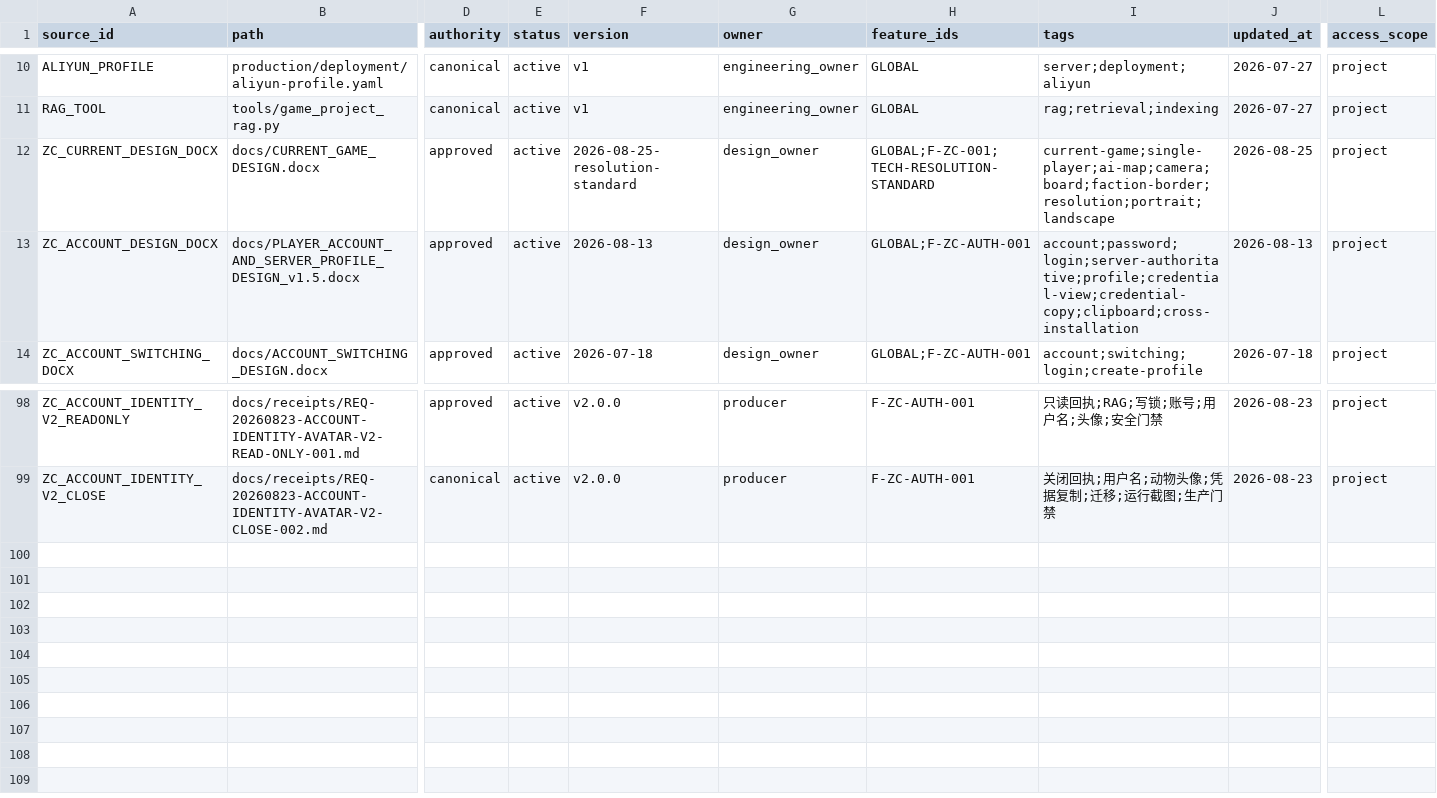
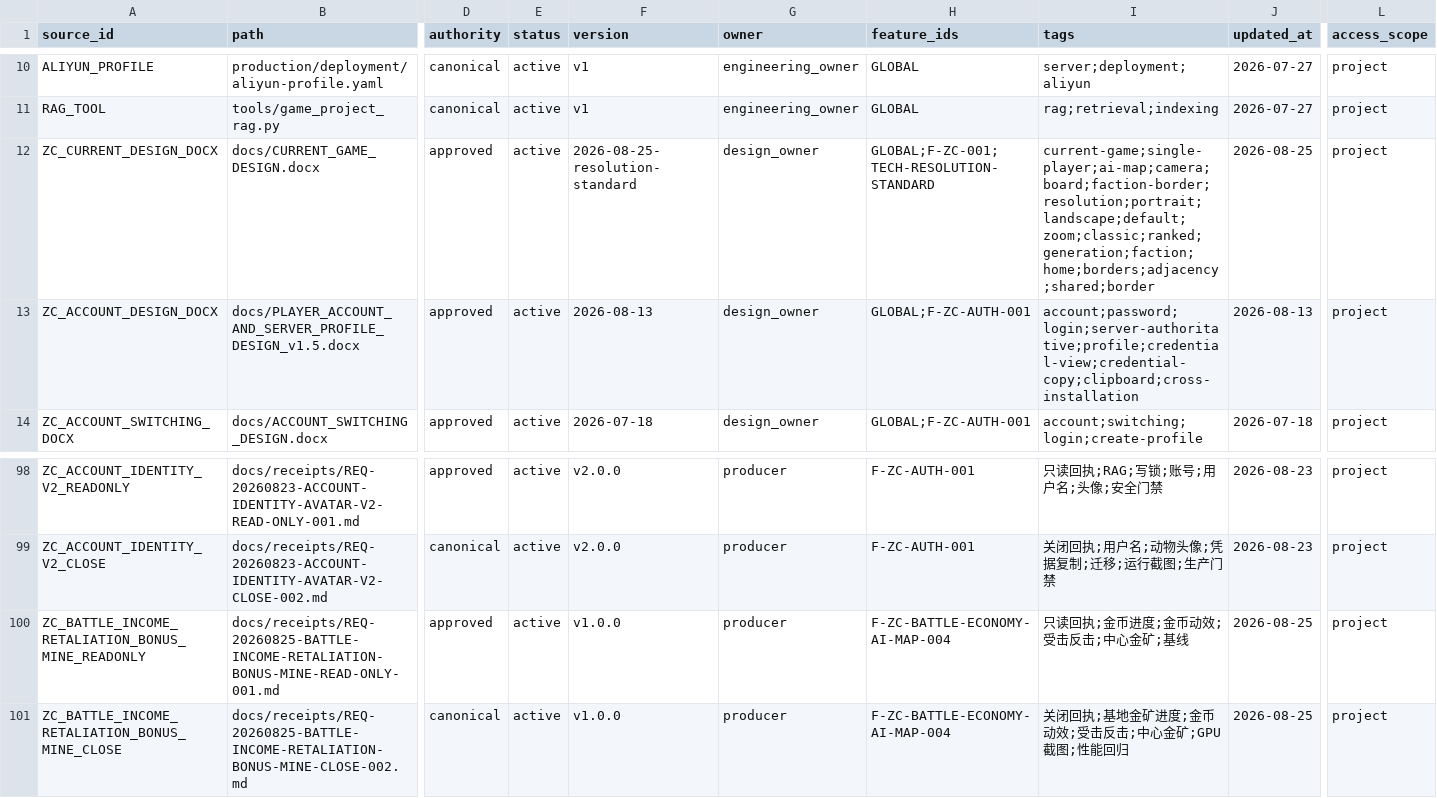
Before and after one commit to BlacKKing4210/zhanchengdashi, a CSV file: knowledge/knowledge_manifest.csv, drawn as a sheet; only a part is shown, gaps mark what is left out; rows hold the shown columns only; the diff names each change by its address in the sheet, - before the commit and + after, or states it on an @@ line.

Commit message:
feat: add battle income feedback and retaliation

```diff
--- a/knowledge/knowledge_manifest.csv
+++ b/knowledge/knowledge_manifest.csv
-I12 (tags): current-game;single-player;ai-map;camera;board;faction-border;resolution;portrait;landscape
+I12 (tags): current-game;single-player;ai-map;camera;board;faction-border;resolution;portrait;landscape;default;zoom;classic;ranked;generation;faction;home;borders;adjacency;shared;border
+row 100: ZC_BATTLE_INCOME_RETALIATION_BONUS_MINE_READONLY | docs/receipts/REQ-20260825-BATTLE-INCOME-RETALIATION-BONUS-MINE-READ-ONLY-001.md | approved | active | v1.0.0 | producer | F-ZC-BATTLE-ECONOMY-AI-MAP-004 | 只读回执;金币进度;金币动效;受击反击;中心金矿;基线 | 2026-08-25 | project
+row 101: ZC_BATTLE_INCOME_RETALIATION_BONUS_MINE_CLOSE | docs/receipts/REQ-20260825-BATTLE-INCOME-RETALIATION-BONUS-MINE-CLOSE-002.md | canonical | active | v1.0.0 | producer | F-ZC-BATTLE-ECONOMY-AI-MAP-004 | 关闭回执;基地金矿进度;金币动效;受击反击;中心金矿;GPU截图;性能回归 | 2026-08-25 | project
```
Also changed, not shown: 15 other files.
